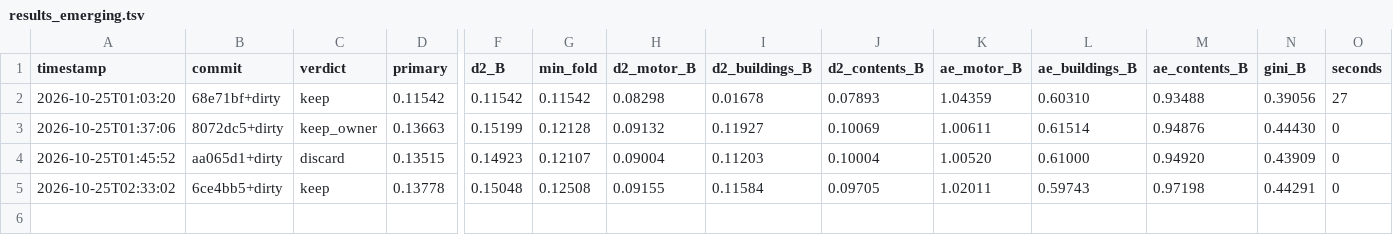
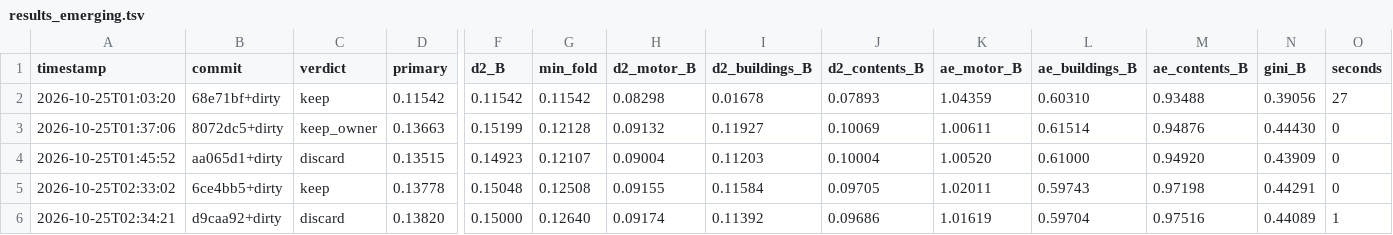
Before and after one commit to farmcoding/iaa-hackathon-2026, a TSV file: results_emerging.tsv, drawn as a sheet; only a part is shown, gaps mark what is left out; rows hold the shown columns only; the diff names each change by its address in the sheet, - before the commit and + after, or states it on an @@ line.

Commit message:
loop log: iteration 2 discard

```diff
--- a/results_emerging.tsv
+++ b/results_emerging.tsv
+row 6: 2026-10-25T02:34:21 | d9caa92+dirty | discard | 0.13820 | 0.15000 | 0.12640 | 0.09174 | 0.11392 | 0.09686 | 1.01619 | 0.59704 | 0.97516 | 0.44089 | 1
```
Also changed, not shown: 2 other files.
